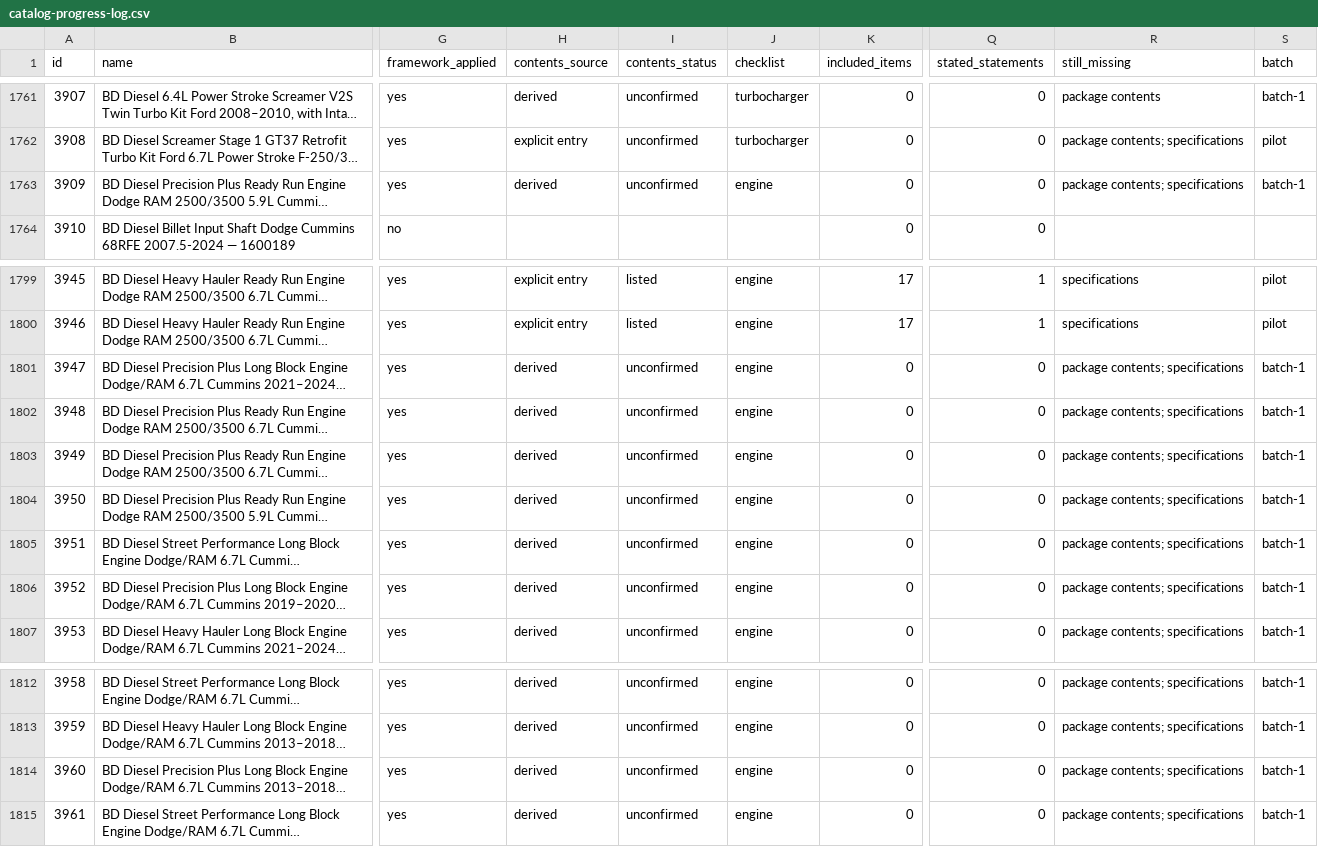
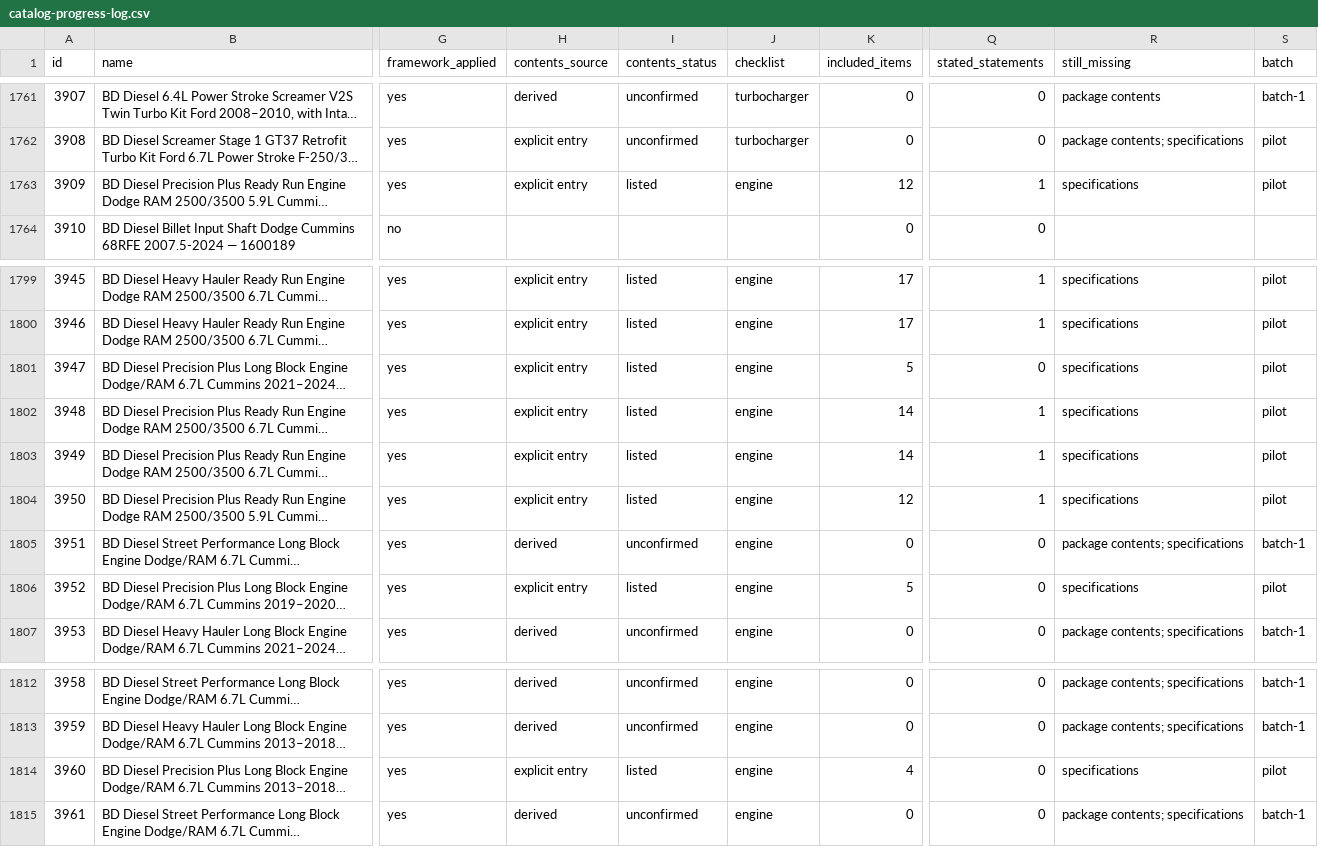
Before and after one commit to drivoraparts/drivoraparts, a CSV file: docs/catalog-progress-log.csv, drawn as a sheet; only a part is shown, gaps mark what is left out; long unchanged cells end in …; the diff names each change by its address in the sheet, - before the commit and + after, or states it on an @@ line.

```diff
--- a/docs/catalog-progress-log.csv
+++ b/docs/catalog-progress-log.csv
-H1763 (contents_source): derived
+H1763 (contents_source): explicit entry
-I1763 (contents_status): unconfirmed
+I1763 (contents_status): listed
-K1763 (included_items): 0
+K1763 (included_items): 12
-Q1763 (stated_statements): 0
+Q1763 (stated_statements): 1
-R1763 (still_missing): package contents; specifications
+R1763 (still_missing): specifications
-S1763 (batch): batch-1
+S1763 (batch): pilot
-H1801:H1804 (contents_source): derived
+H1801:H1804 (contents_source): explicit entry
-I1801:I1804 (contents_status): unconfirmed
+I1801:I1804 (contents_status): listed
-K1801 (included_items): 0
+K1801 (included_items): 5
-R1801:R1804 (still_missing): package contents; specifications
+R1801:R1804 (still_missing): specifications
-S1801:S1804 (batch): batch-1
+S1801:S1804 (batch): pilot
-K1802:K1803 (included_items): 0
+K1802:K1803 (included_items): 14
-Q1802:Q1804 (stated_statements): 0
+Q1802:Q1804 (stated_statements): 1
-K1804 (included_items): 0
+K1804 (included_items): 12
-H1806 (contents_source): derived
+H1806 (contents_source): explicit entry
-I1806 (contents_status): unconfirmed
+I1806 (contents_status): listed
-K1806 (included_items): 0
+K1806 (included_items): 5
-R1806 (still_missing): package contents; specifications
+R1806 (still_missing): specifications
-S1806 (batch): batch-1
+S1806 (batch): pilot
-H1814 (contents_source): derived
+H1814 (contents_source): explicit entry
-I1814 (contents_status): unconfirmed
+I1814 (contents_status): listed
-K1814 (included_items): 0
+K1814 (included_items): 4
-R1814 (still_missing): package contents; specifications
+R1814 (still_missing): specifications
-S1814 (batch): batch-1
+S1814 (batch): pilot
```
Also changed, not shown: 2 other files.
